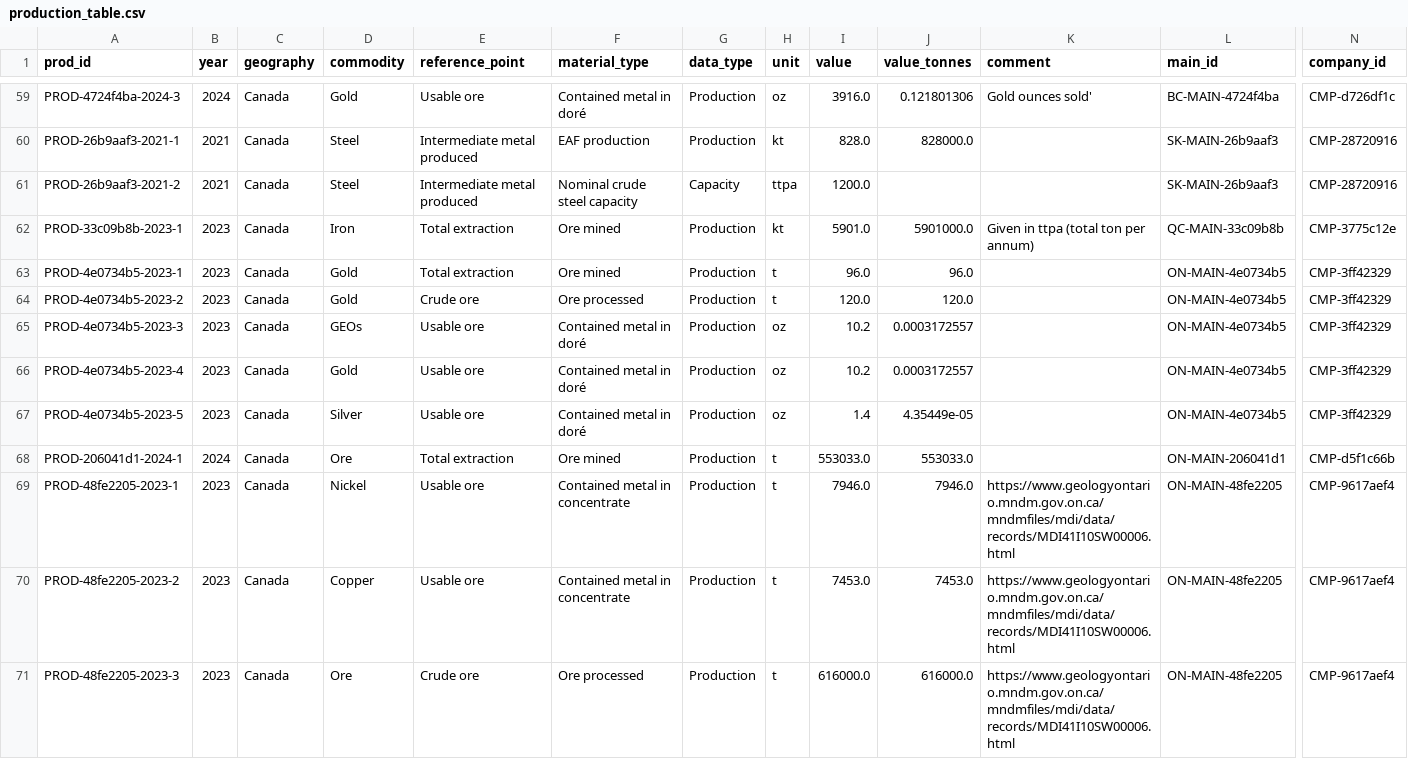
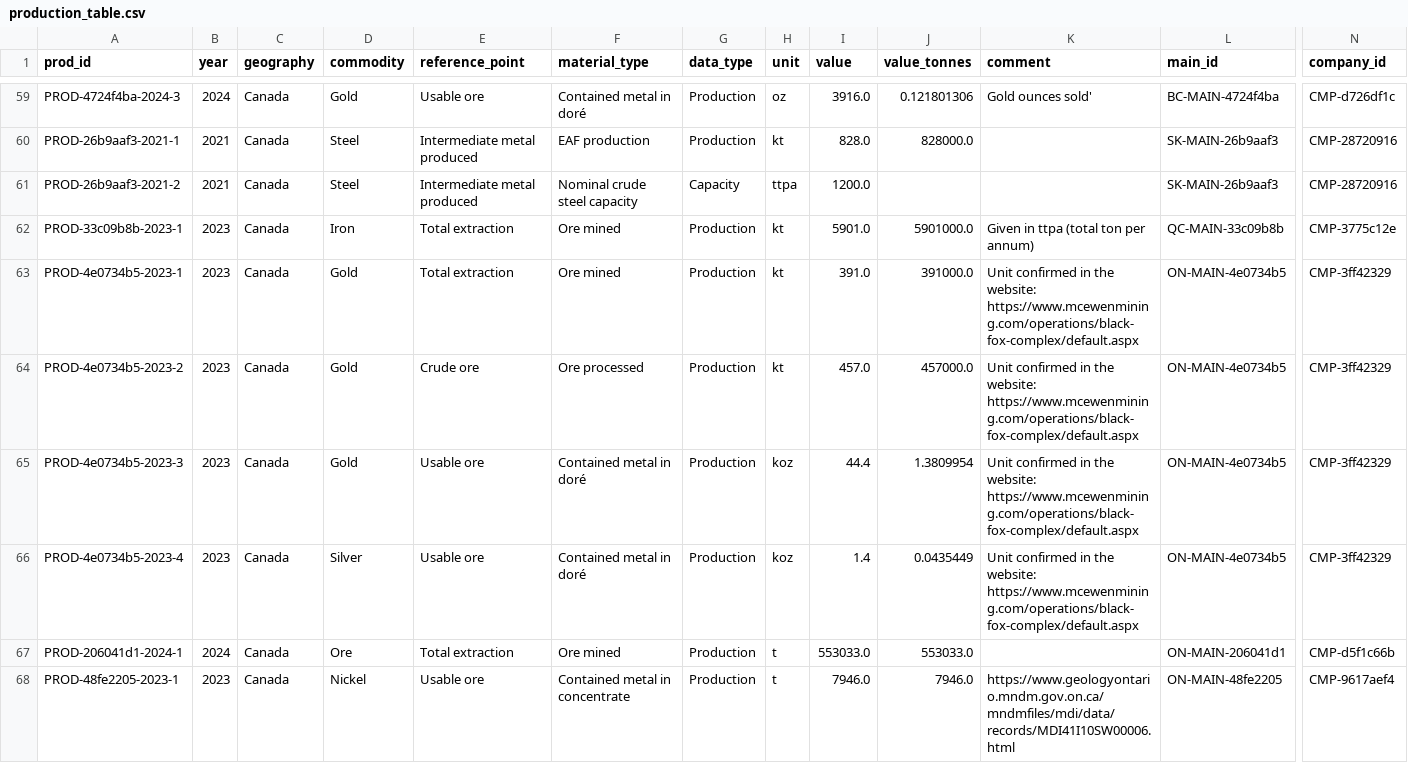
Before and after one commit to marpellan/metallican_streamlit_app, a CSV file: database/CSV/production_table.csv, drawn as a sheet; only a part is shown, gaps mark what is left out; the shorter side is filled out with more unchanged rows; rows hold the shown columns only; the diff names each change by its address in the sheet, - before the commit and + after, or states it on an @@ line.

```diff
--- a/database/CSV/production_table.csv
+++ b/database/CSV/production_table.csv
-H63:H64 (unit): t
+H63:H64 (unit): kt
-I63 (value): 96.0
+I63 (value): 391.0
-J63 (value_tonnes): 96.0
+J63 (value_tonnes): 391000.0
-K63:K66 (comment): (empty)
+K63:K66 (comment): Unit confirmed in the website: https://www.mcewenmining.com/operations/black-fox-complex/default.aspx
-I64 (value): 120.0
+I64 (value): 457.0
-J64 (value_tonnes): 120.0
+J64 (value_tonnes): 457000.0
-D65 (commodity): GEOs
+D65 (commodity): Gold
-H65:H66 (unit): oz
+H65:H66 (unit): koz
-I65 (value): 10.2
+I65 (value): 44.4
-J65 (value_tonnes): 0.0003172557
+J65 (value_tonnes): 1.3809954
-D66 (commodity): Gold
+D66 (commodity): Silver
-I66 (value): 10.2
+I66 (value): 1.4
-J66 (value_tonnes): 0.0003172557
+J66 (value_tonnes): 0.0435449
-row 67: PROD-4e0734b5-2023-5 | 2023 | Canada | Silver | Usable ore | Contained metal in doré | Production | oz | 1.4 | 4.35449e-05 |  | ON-MAIN-4e0734b5 | CMP-3ff42329
```
Also changed, not shown: database/CSV/tech_attributes_table.csv, 1 other file.
